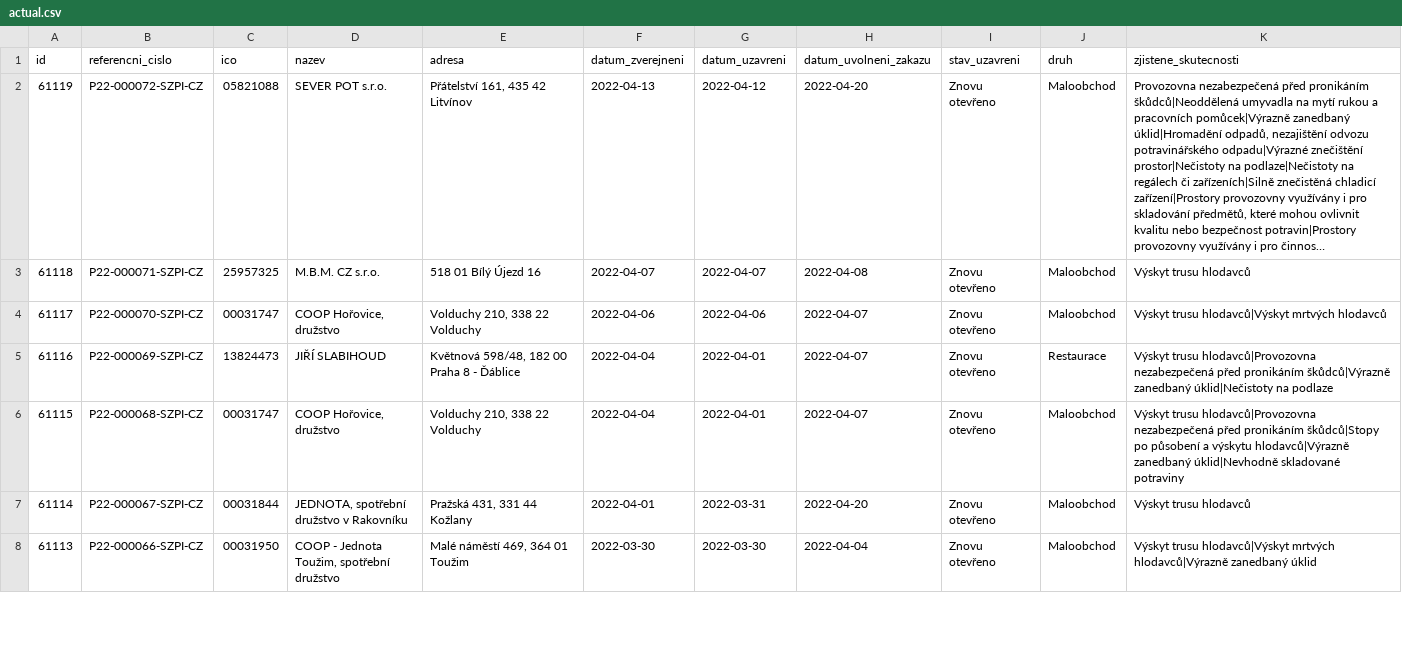
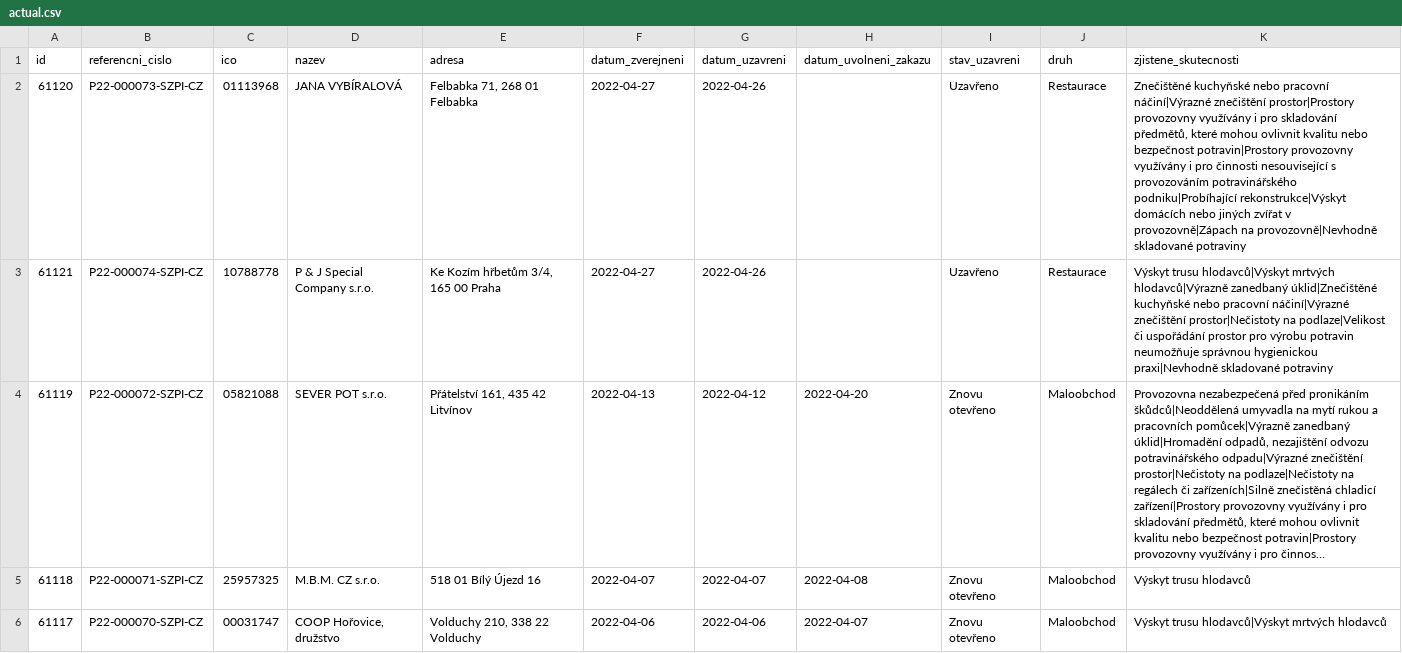
Before and after one commit to jandolezal/potraviny, a CSV file: data/actual.csv, drawn as a sheet; only a part is shown; the shorter side is filled out with more unchanged rows; long unchanged cells end in …; the diff names each change by its address in the sheet, - before the commit and + after, or states it on an @@ line.

```diff
--- a/data/actual.csv
+++ b/data/actual.csv
+row 2: 61120 | P22-000073-SZPI-CZ | 01113968 | JANA VYBÍRALOVÁ | Felbabka 71, 268 01 Felbabka | 2022-04-27 | 2022-04-26 |  | Uzavřeno | Restaurace | Znečištěné kuchyňské nebo pracovní náčiní|Výrazné znečištění prostor|Prostory provozovny využívány i pro skladování předmětů, které mohou ovlivnit kvalitu nebo bezpečnost potravin|Prostory provozovny využívány i pro činnosti nesouvisející s provozováním potravinářského podniku|Probíhající rekonstrukce|Výskyt domácích nebo jiných zvířat v provozovně|Zápach na provozovně|Nevhodně skladované potraviny
+row 3: 61121 | P22-000074-SZPI-CZ | 10788778 | P & J Special Company s.r.o. | Ke Kozím hřbetům 3/4, 165 00 Praha | 2022-04-27 | 2022-04-26 |  | Uzavřeno | Restaurace | Výskyt trusu hlodavců|Výskyt mrtvých hlodavců|Výrazně zanedbaný úklid|Znečištěné kuchyňské nebo pracovní náčiní|Výrazné znečištění prostor|Nečistoty na podlaze|Velikost či uspořádání prostor pro výrobu potravin neumožňuje správnou hygienickou praxi|Nevhodně skladované potraviny
```
